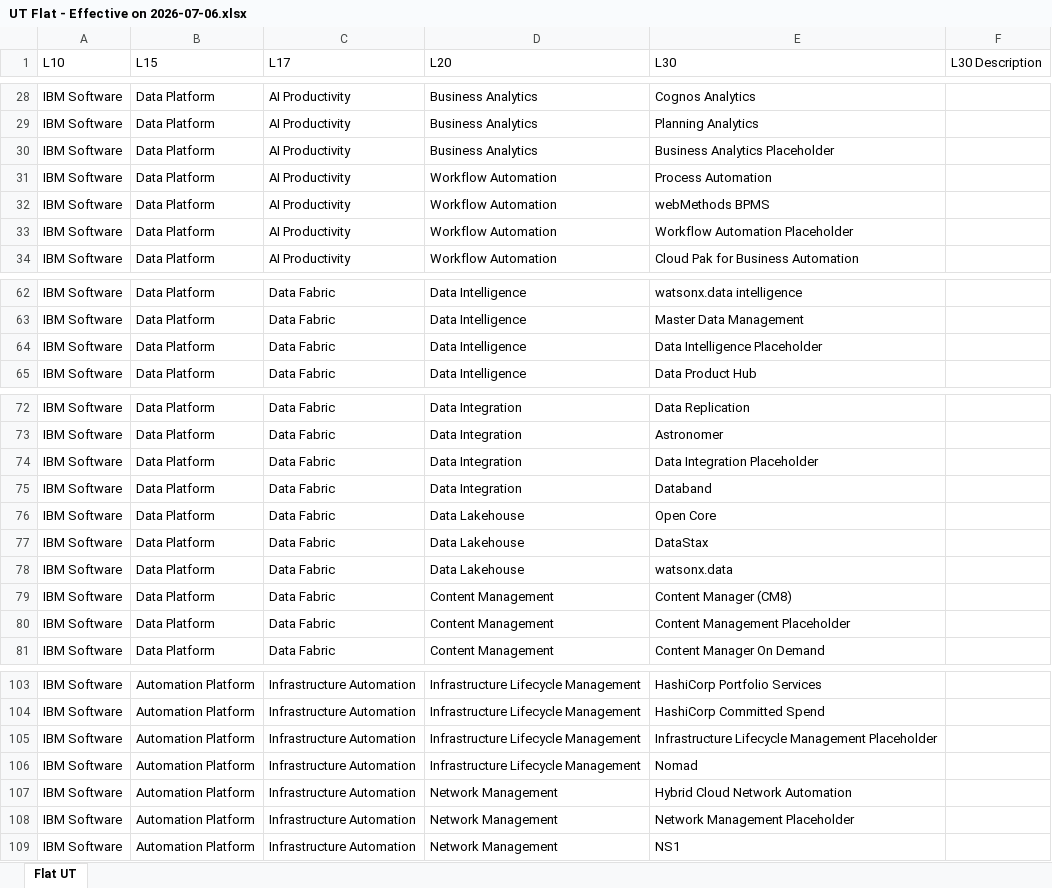
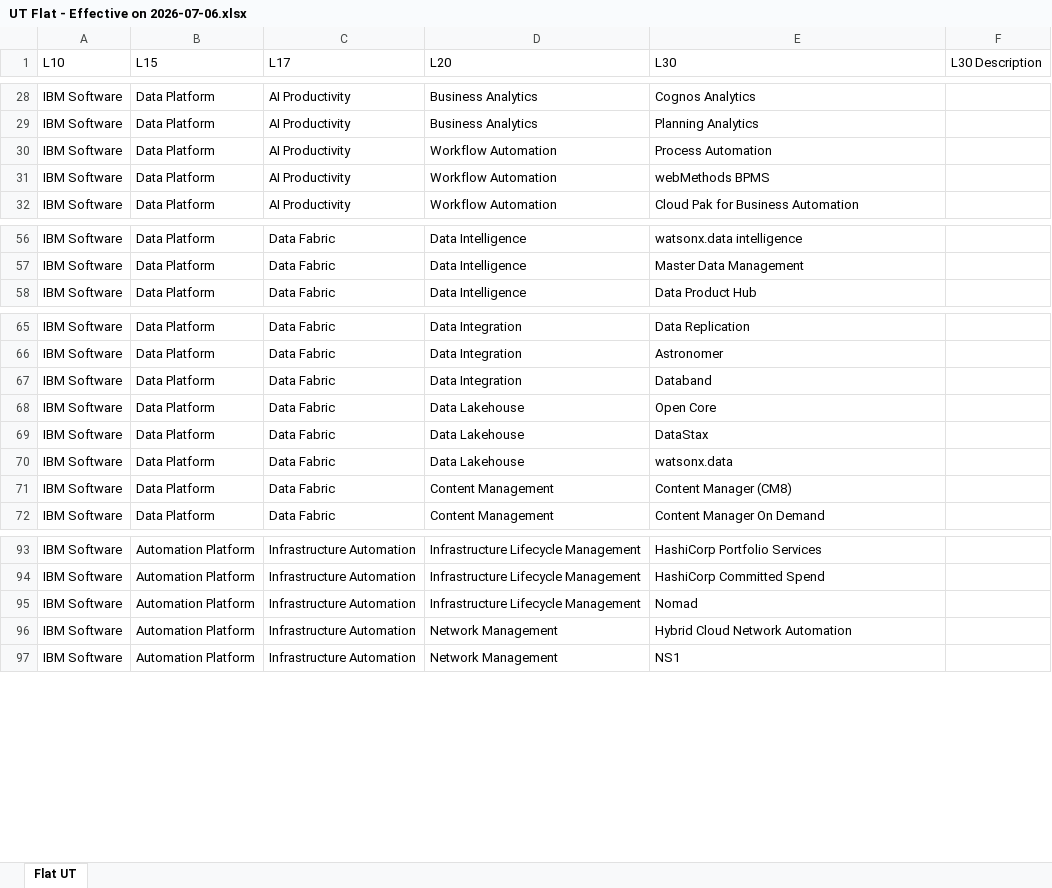
Before and after one commit to fgoyti/dataplatform, an Excel workbook: web/UT Flat - Effective on 2026-07-06.xlsx, sheet Flat UT, drawn as a sheet; only a part is shown, gaps mark what is left out; values as stored, in another font and other column widths than the file's, no borders; the diff covers the shown part only; the diff names each change by its address in the sheet, - before the commit and + after, or states it on an @@ line.

```diff
--- a/web/UT Flat - Effective on 2026-07-06.xlsx (sheet Flat UT)
+++ b/web/UT Flat - Effective on 2026-07-06.xlsx (sheet Flat UT)
-row 30: IBM Software | Data Platform | AI Productivity | Business Analytics | Business Analytics Placeholder
-row 33: IBM Software | Data Platform | AI Productivity | Workflow Automation | Workflow Automation Placeholder
-row 64: IBM Software | Data Platform | Data Fabric | Data Intelligence | Data Intelligence Placeholder
-row 74: IBM Software | Data Platform | Data Fabric | Data Integration | Data Integration Placeholder
-row 80: IBM Software | Data Platform | Data Fabric | Content Management | Content Management Placeholder
-row 105: IBM Software | Automation Platform | Infrastructure Automation | Infrastructure Lifecycle Management | Infrastructure Lifecycle Management Placeholder
-row 108: IBM Software | Automation Platform | Infrastructure Automation | Network Management | Network Management Placeholder
```
Also changed, not shown: 24 removed rows elsewhere in this sheet, 6 other files.
